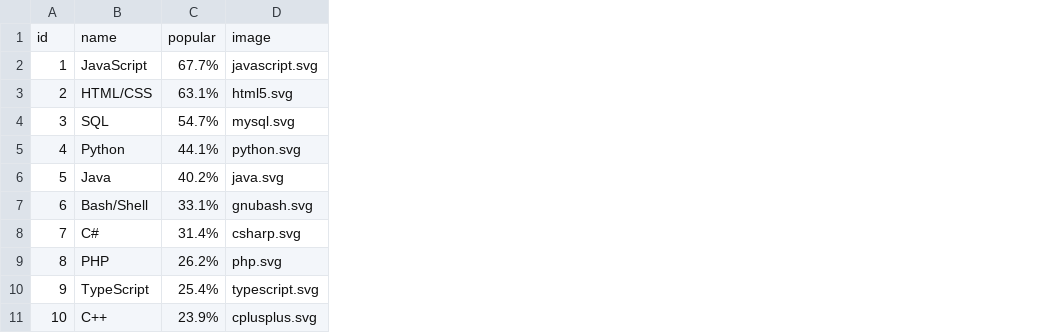
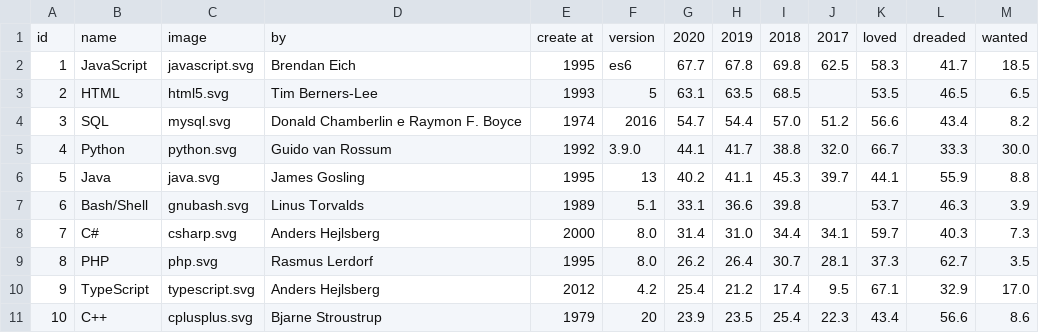
Before and after one commit to vonot/R-Shiny-Dashboard, a CSV file: data.csv, drawn as a sheet; removed rows and columns are numbered as before the commit, all else as after; the diff names each change by its address in the sheet, - before the commit and + after, or states it on an @@ line.

```diff
--- a/data.csv
+++ b/data.csv
-column C, rows 1-11: popular | 67.7% | 63.1% | 54.7% | 44.1% | 40.2% | 33.1% | 31.4% | 26.2% | 25.4% | 23.9%
+column D, rows 1-11: by | Brendan Eich | Tim Berners-Lee | Donald Chamberlin e Raymon F. Boyce | Guido van Rossum | James Gosling | Linus Torvalds | Anders Hejlsberg | Rasmus Lerdorf | Anders Hejlsberg | Bjarne Stroustrup
+column E, rows 1-11: create at | 1995 | 1993 | 1974 | 1992 | 1995 | 1989 | 2000 | 1995 | 2012 | 1979
+column F, rows 1-11: version | es6 | 5 | 2016 | 3.9.0 | 13 | 5.1 | 8.0 | 8.0 | 4.2 | 20
+column G, rows 1-11: 2020 | 67.7 | 63.1 | 54.7 | 44.1 | 40.2 | 33.1 | 31.4 | 26.2 | 25.4 | 23.9
+column H, rows 1-11: 2019 | 67.8 | 63.5 | 54.4 | 41.7 | 41.1 | 36.6 | 31.0 | 26.4 | 21.2 | 23.5
+column I, rows 1-11: 2018 | 69.8 | 68.5 | 57.0 | 38.8 | 45.3 | 39.8 | 34.4 | 30.7 | 17.4 | 25.4
+column J, rows 1-11: 2017 | 62.5 |  | 51.2 | 32.0 | 39.7 |  | 34.1 | 28.1 | 9.5 | 22.3
+column K, rows 1-11: loved | 58.3 | 53.5 | 56.6 | 66.7 | 44.1 | 53.7 | 59.7 | 37.3 | 67.1 | 43.4
+column L, rows 1-11: dreaded | 41.7 | 46.5 | 43.4 | 33.3 | 55.9 | 46.3 | 40.3 | 62.7 | 32.9 | 56.6
+column M, rows 1-11: wanted | 18.5 | 6.5 | 8.2 | 30.0 | 8.8 | 3.9 | 7.3 | 3.5 | 17.0 | 8.6
-B3: HTML/CSS
+B3: HTML
```
Also changed, not shown: 3 other files.
